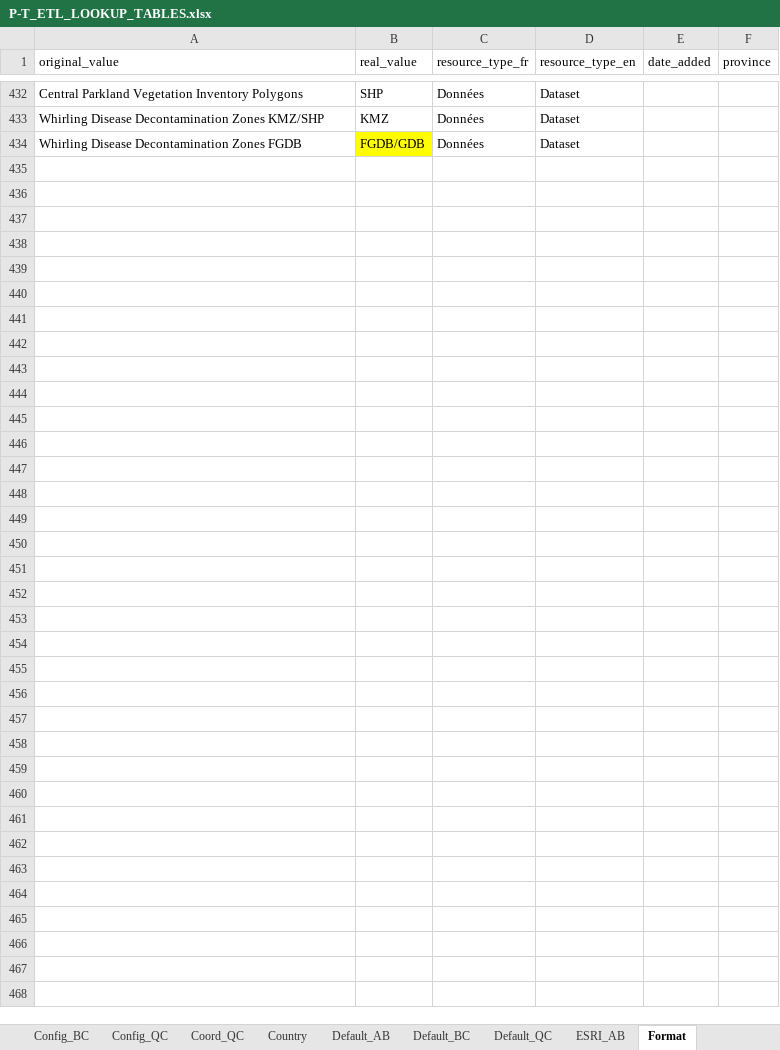
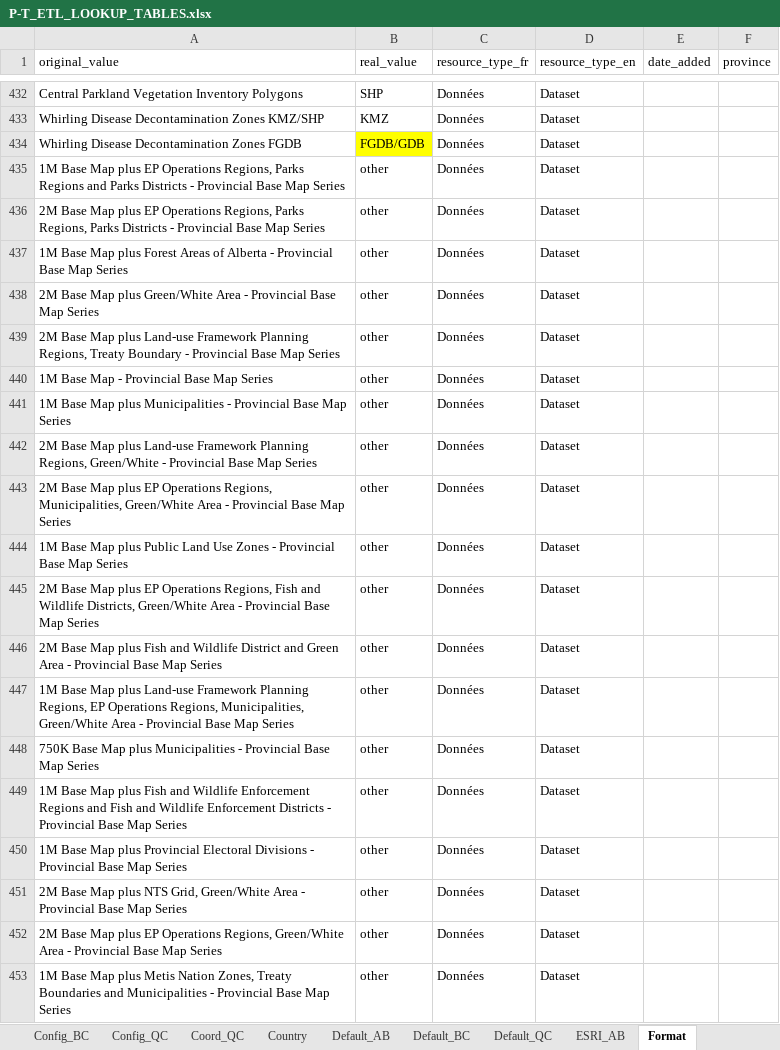
Before and after one commit to federal-geospatial-platform/fgp-metadata-proxy, an Excel workbook: FME_files/LOOKUP_TABLES/P-T_ETL_LOOKUP_TABLES.xlsx, sheet Format, drawn as a sheet; only a part is shown, gaps mark what is left out; values as stored, in another font and other column widths than the file's, no borders; the diff covers the shown part only; the diff names each change by its address in the sheet, - before the commit and + after, or states it on an @@ line.

Commit message:
Update P-T_ETL_LOOKUP_TABLES.xlsx
Added AB missing format mapping

```diff
--- a/FME_files/LOOKUP_TABLES/P-T_ETL_LOOKUP_TABLES.xlsx (sheet Format)
+++ b/FME_files/LOOKUP_TABLES/P-T_ETL_LOOKUP_TABLES.xlsx (sheet Format)
+row 435: 1M Base Map plus EP Operations Regions, Parks Regions and Parks Districts - Provincial Base Map Series | other | Données | Dataset
+row 436: 2M Base Map plus EP Operations Regions, Parks Regions, Parks Districts - Provincial Base Map Series | other | Données | Dataset
+row 437: 1M Base Map plus Forest Areas of Alberta - Provincial Base Map Series | other | Données | Dataset
+row 438: 2M Base Map plus Green/White Area - Provincial Base Map Series | other | Données | Dataset
+row 439: 2M Base Map plus Land-use Framework Planning Regions, Treaty Boundary - Provincial Base Map Series | other | Données | Dataset
+row 440: 1M Base Map - Provincial Base Map Series | other | Données | Dataset
+row 441: 1M Base Map plus Municipalities - Provincial Base Map Series | other | Données | Dataset
+row 442: 2M Base Map plus Land-use Framework Planning Regions, Green/White - Provincial Base Map Series | other | Données | Dataset
+row 443: 2M Base Map plus EP Operations Regions, Municipalities, Green/White Area - Provincial Base Map Series | other | Données | Dataset
+row 444: 1M Base Map plus Public Land Use Zones - Provincial Base Map Series | other | Données | Dataset
+row 445: 2M Base Map plus EP Operations Regions, Fish and Wildlife Districts, Green/White Area - Provincial Base Map Series | other | Données | Dataset
+row 446: 2M Base Map plus Fish and Wildlife District and Green Area - Provincial Base Map Series | other | Données | Dataset
+row 447: 1M Base Map plus Land-use Framework Planning Regions, EP Operations Regions, Municipalities, Green/White Area - Provincial Base Map Series | other | Données | Dataset
+row 448: 750K Base Map plus Municipalities - Provincial Base Map Series | other | Données | Dataset
+row 449: 1M Base Map plus Fish and Wildlife Enforcement Regions and Fish and Wildlife Enforcement Districts - Provincial Base Map Series | other | Données | Dataset
+row 450: 1M Base Map plus Provincial Electoral Divisions - Provincial Base Map Series | other | Données | Dataset
+row 451: 2M Base Map plus NTS Grid, Green/White Area - Provincial Base Map Series | other | Données | Dataset
+row 452: 2M Base Map plus EP Operations Regions, Green/White Area - Provincial Base Map Series | other | Données | Dataset
+row 453: 1M Base Map plus Metis Nation Zones, Treaty Boundaries and Municipalities - Provincial Base Map Series | other | Données | Dataset
```
Also changed, not shown: 16 added rows elsewhere in this sheet, sheet Config_QC.
